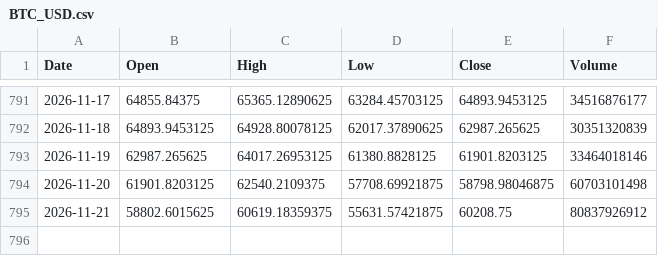
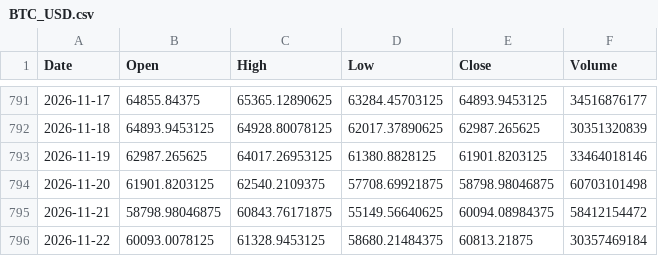
Before and after one commit to akastudiogdrive-droid/coin, a CSV file: data/prices/BTC_USD.csv, drawn as a sheet; only a part is shown, gaps mark what is left out.

```diff
--- a/data/prices/BTC_USD.csv
+++ b/data/prices/BTC_USD.csv
@@ -794,2 +794,3 @@ Date,Open,High,Low,Close,Volume
 2026-11-20,61901.8203125,62540.2109375,57708.69921875,58798.98046875,60703101498
-2026-11-21,58802.6015625,60619.18359375,55631.57421875,60208.75,80837926912
+2026-11-21,58798.98046875,60843.76171875,55149.56640625,60094.08984375,58412154472
+2026-11-22,60093.0078125,61328.9453125,58680.21484375,60813.21875,30357469184
```
Also changed, not shown: data/context/fear_greed.csv, data/prices/ETH_USD.csv, 13 other files.
